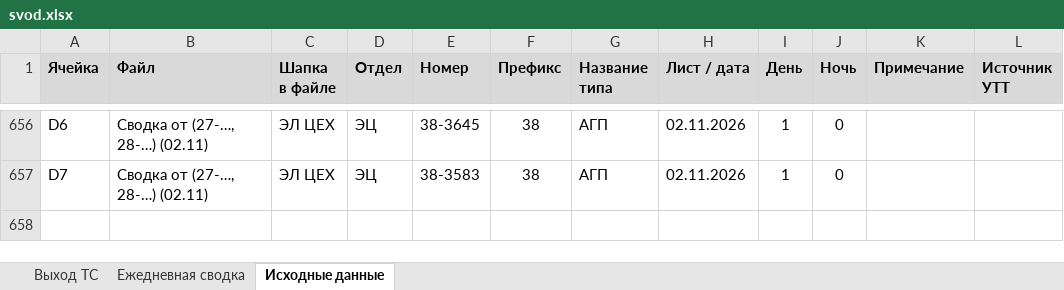
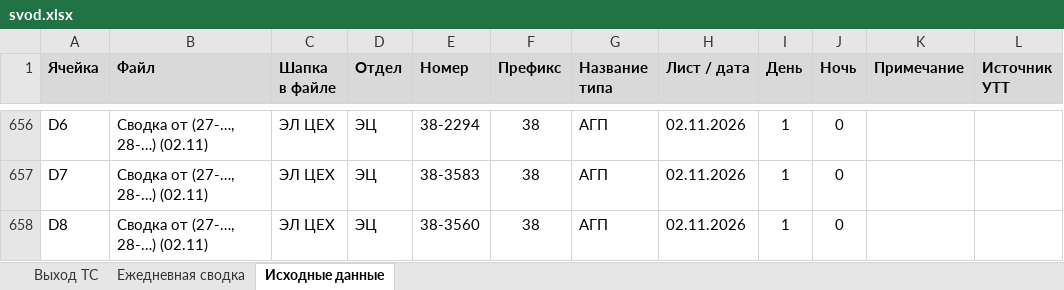
Before and after one commit to aura2889/summary, an Excel workbook: archive/2026-11-02/svod.xlsx, sheet Исходные данные, drawn as a sheet; only a part is shown, gaps mark what is left out; values as stored, in another font and other column widths than the file's, no borders; charts and pictures not drawn; the diff covers the shown part only; the diff names each change by its address in the sheet, - before the commit and + after, or states it on an @@ line.

```diff
--- a/archive/2026-11-02/svod.xlsx (sheet Исходные данные)
+++ b/archive/2026-11-02/svod.xlsx (sheet Исходные данные)
-E656 (Номер): 38-3645
+E656 (Номер): 38-2294
+row 658: D8 | Сводка от (27-…, 28-…) (02.11) | ЭЛ ЦЕХ | ЭЦ | 38-3560 | 38 | АГП | 02.11.2026 | 1 | 0
```
Also changed, not shown: 3 added rows, 3 removed rows and 56 edited cells elsewhere in this sheet, sheet Ежедневная сводка, sheet Выход ТС, formulas that keep their value, 4 other files.
